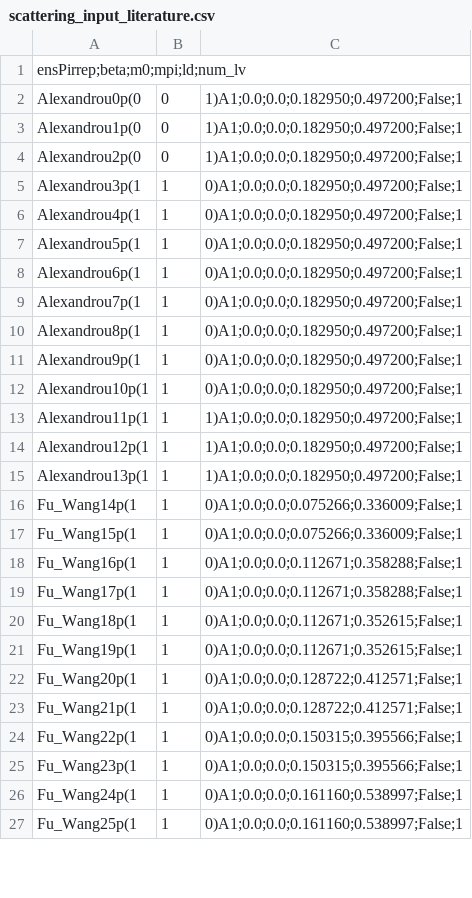
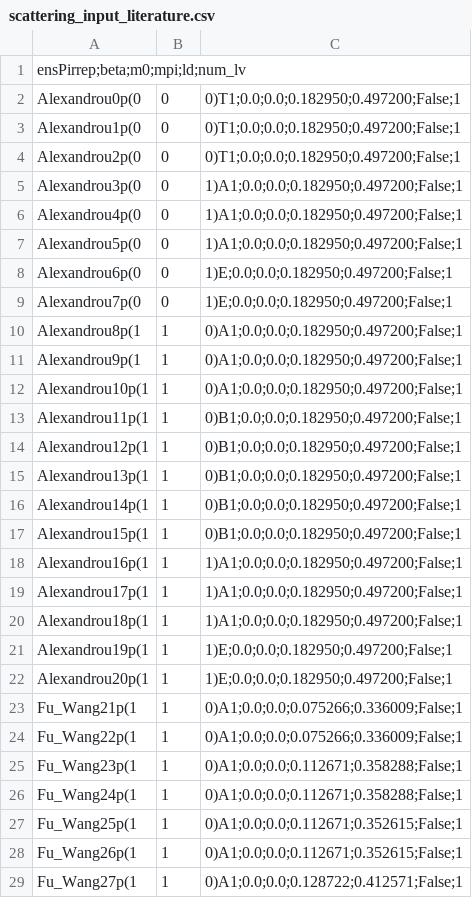
Before and after one commit to telos-collaboration/fundamental_Wilson_fermion_analysis_2026, a CSV file: metadata/scattering_input_literature.csv, drawn as a sheet; only a part is shown; the diff covers the shown part only.

Commit message:
update literature

```diff
--- a/metadata/scattering_input_literature.csv
+++ b/metadata/scattering_input_literature.csv
@@ -1,10 +1,10 @@
 ensPirrep;beta;m0;mpi;ld;num_lv
-Alexandrou0p(0,0,1)A1;0.0;0.0;0.182950;0.497200;False;1
-Alexandrou1p(0,0,1)A1;0.0;0.0;0.182950;0.497200;False;1
-Alexandrou2p(0,0,1)A1;0.0;0.0;0.182950;0.497200;False;1
-Alexandrou3p(1,1,0)A1;0.0;0.0;0.182950;0.497200;False;1
-Alexandrou4p(1,1,0)A1;0.0;0.0;0.182950;0.497200;False;1
-Alexandrou5p(1,1,0)A1;0.0;0.0;0.182950;0.497200;False;1
-Alexandrou6p(1,1,0)A1;0.0;0.0;0.182950;0.497200;False;1
-Alexandrou7p(1,1,0)A1;0.0;0.0;0.182950;0.497200;False;1
+Alexandrou0p(0,0,0)T1;0.0;0.0;0.182950;0.497200;False;1
+Alexandrou1p(0,0,0)T1;0.0;0.0;0.182950;0.497200;False;1
+Alexandrou2p(0,0,0)T1;0.0;0.0;0.182950;0.497200;False;1
+Alexandrou3p(0,0,1)A1;0.0;0.0;0.182950;0.497200;False;1
+Alexandrou4p(0,0,1)A1;0.0;0.0;0.182950;0.497200;False;1
+Alexandrou5p(0,0,1)A1;0.0;0.0;0.182950;0.497200;False;1
+Alexandrou6p(0,0,1)E;0.0;0.0;0.182950;0.497200;False;1
+Alexandrou7p(0,0,1)E;0.0;0.0;0.182950;0.497200;False;1
 Alexandrou8p(1,1,0)A1;0.0;0.0;0.182950;0.497200;False;1
@@ -12,16 +12,18 @@ Alexandrou9p(1,1,0)A1;0.0;0.0;0.182950;0.497200;False;1
 Alexandrou10p(1,1,0)A1;0.0;0.0;0.182950;0.497200;False;1
-Alexandrou11p(1,1,1)A1;0.0;0.0;0.182950;0.497200;False;1
-Alexandrou12p(1,1,1)A1;0.0;0.0;0.182950;0.497200;False;1
-Alexandrou13p(1,1,1)A1;0.0;0.0;0.182950;0.497200;False;1
-Fu_Wang14p(1,1,0)A1;0.0;0.0;0.075266;0.336009;False;1
-Fu_Wang15p(1,1,0)A1;0.0;0.0;0.075266;0.336009;False;1
-Fu_Wang16p(1,1,0)A1;0.0;0.0;0.112671;0.358288;False;1
-Fu_Wang17p(1,1,0)A1;0.0;0.0;0.112671;0.358288;False;1
-Fu_Wang18p(1,1,0)A1;0.0;0.0;0.112671;0.352615;False;1
-Fu_Wang19p(1,1,0)A1;0.0;0.0;0.112671;0.352615;False;1
-Fu_Wang20p(1,1,0)A1;0.0;0.0;0.128722;0.412571;False;1
-Fu_Wang21p(1,1,0)A1;0.0;0.0;0.128722;0.412571;False;1
-Fu_Wang22p(1,1,0)A1;0.0;0.0;0.150315;0.395566;False;1
-Fu_Wang23p(1,1,0)A1;0.0;0.0;0.150315;0.395566;False;1
-Fu_Wang24p(1,1,0)A1;0.0;0.0;0.161160;0.538997;False;1
-Fu_Wang25p(1,1,0)A1;0.0;0.0;0.161160;0.538997;False;1
+Alexandrou11p(1,1,0)B1;0.0;0.0;0.182950;0.497200;False;1
+Alexandrou12p(1,1,0)B1;0.0;0.0;0.182950;0.497200;False;1
+Alexandrou13p(1,1,0)B1;0.0;0.0;0.182950;0.497200;False;1
+Alexandrou14p(1,1,0)B1;0.0;0.0;0.182950;0.497200;False;1
+Alexandrou15p(1,1,0)B1;0.0;0.0;0.182950;0.497200;False;1
+Alexandrou16p(1,1,1)A1;0.0;0.0;0.182950;0.497200;False;1
+Alexandrou17p(1,1,1)A1;0.0;0.0;0.182950;0.497200;False;1
+Alexandrou18p(1,1,1)A1;0.0;0.0;0.182950;0.497200;False;1
+Alexandrou19p(1,1,1)E;0.0;0.0;0.182950;0.497200;False;1
+Alexandrou20p(1,1,1)E;0.0;0.0;0.182950;0.497200;False;1
+Fu_Wang21p(1,1,0)A1;0.0;0.0;0.075266;0.336009;False;1
+Fu_Wang22p(1,1,0)A1;0.0;0.0;0.075266;0.336009;False;1
+Fu_Wang23p(1,1,0)A1;0.0;0.0;0.112671;0.358288;False;1
+Fu_Wang24p(1,1,0)A1;0.0;0.0;0.112671;0.358288;False;1
+Fu_Wang25p(1,1,0)A1;0.0;0.0;0.112671;0.352615;False;1
+Fu_Wang26p(1,1,0)A1;0.0;0.0;0.112671;0.352615;False;1
+Fu_Wang27p(1,1,0)A1;0.0;0.0;0.128722;0.412571;False;1
```
Also changed, not shown: 5 added rows and 13 edited cells elsewhere in this file, 2 other files.
